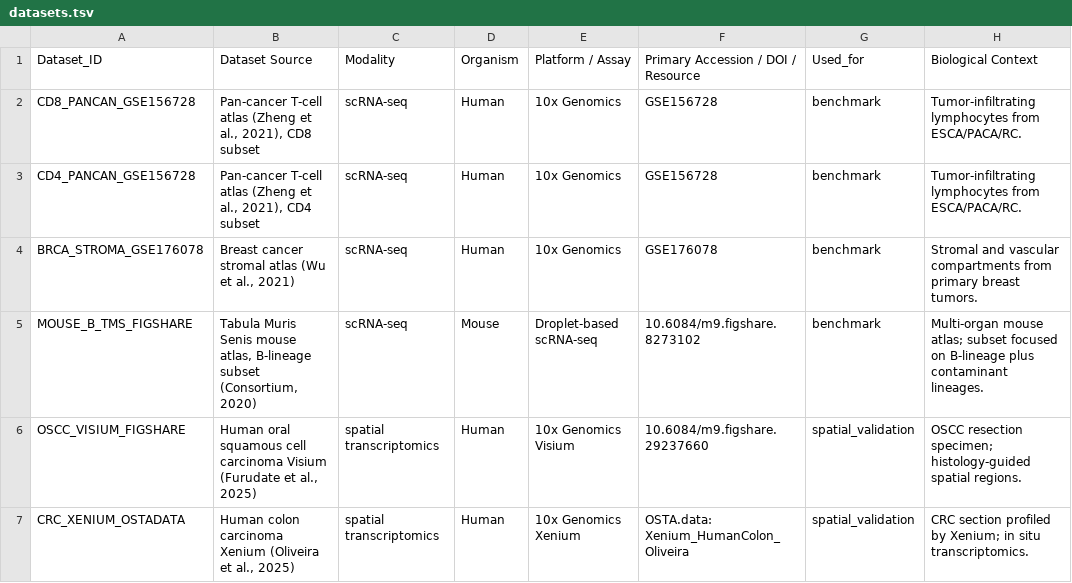
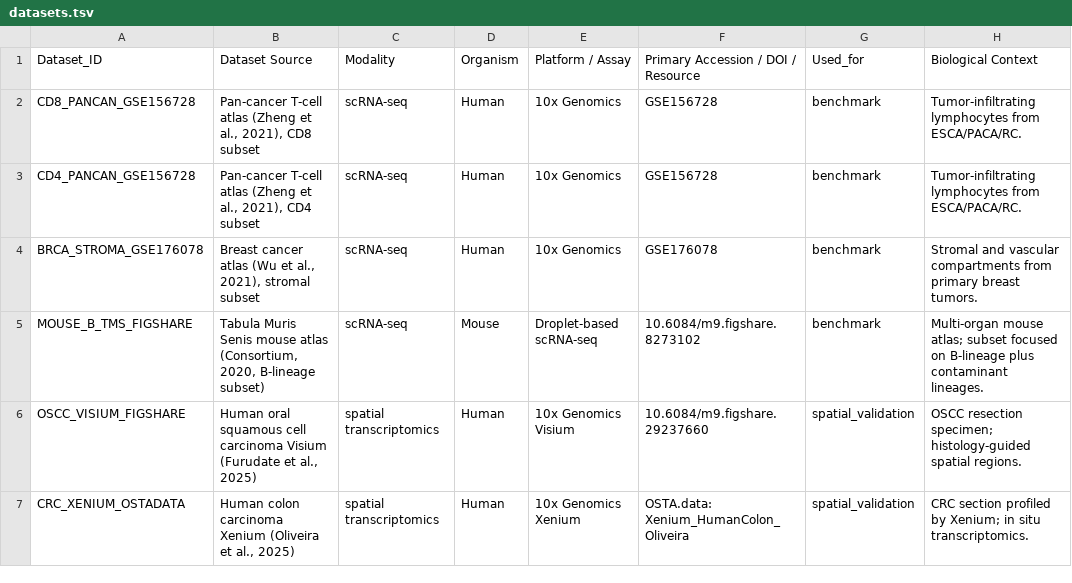
Before and after one commit to kenflab/LLM-scCurator, a TSV file: paper/config/datasets.tsv, drawn as a sheet; only a part is shown; the diff names each change by its address in the sheet, - before the commit and + after, or states it on an @@ line.

Commit message:
Update datasets.tsv with new benchmark datasets

```diff
--- a/paper/config/datasets.tsv
+++ b/paper/config/datasets.tsv
-B4: Breast cancer stromal atlas (Wu et al., 2021)
+B4: Breast cancer atlas (Wu et al., 2021), stromal subset
-B5: …Senis mouse atlas, B-lineage subset (Consortium, 2020)
+B5: …Senis mouse atlas (Consortium, 2020, B-lineage subset)
```
